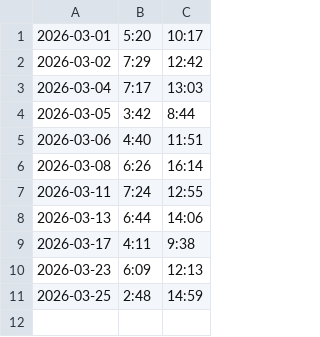
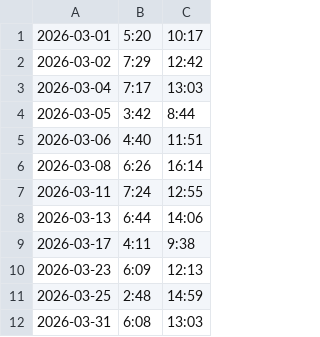
Before and after one commit to colorfulfool/sleep-tracker, a CSV file: static/data.csv, drawn as a sheet.

```diff
--- a/static/data.csv
+++ b/static/data.csv
@@ -11 +11,2 @@
 2026-03-25,2:48,14:59
+2026-03-31,6:08,13:03
```
Also changed, not shown: 3 other files.
